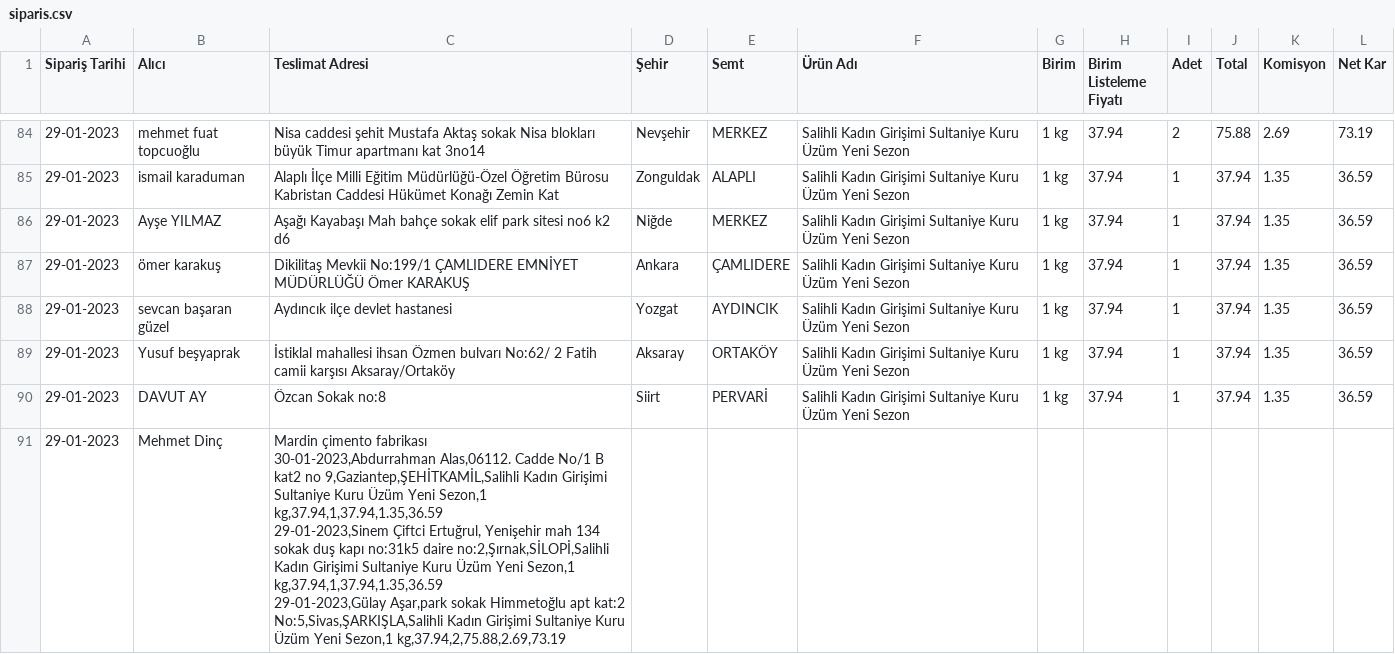
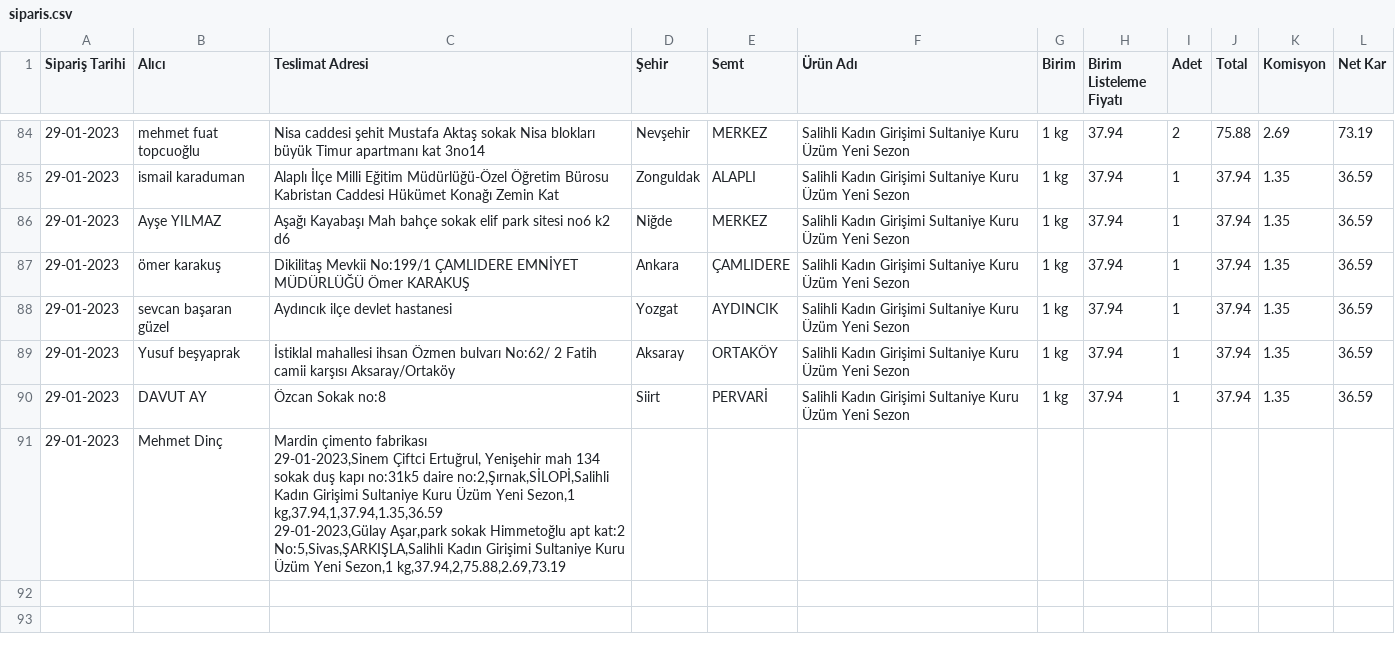
Before and after one commit to alperade/data-raisin-price-analysis, a CSV file: siparis.csv, drawn as a sheet; only a part is shown, gaps mark what is left out; ↵ is a line break in a cell; the diff names each change by its address in the sheet, - before the commit and + after, or states it on an @@ line.

Commit message:
Cleanup

```diff
--- a/siparis.csv
+++ b/siparis.csv
-C91 (Teslimat Adresi): …çimento fabrikası ↵ 30-01-2023,Abdurrahman Alas,06112. Cadde No/1 B kat2 no 9,Gaziantep,ŞEHİTKAMİL,Salihli Kadın Girişimi Sultaniye Kuru Üzüm Yeni Sezon,1 kg,37.94,1,37.94,1.35,36.59 ↵ 29-01-2023,Sinem Çiftci…
+C91 (Teslimat Adresi): …çimento fabrikası ↵ 29-01-2023,Sinem Çiftci…
```
